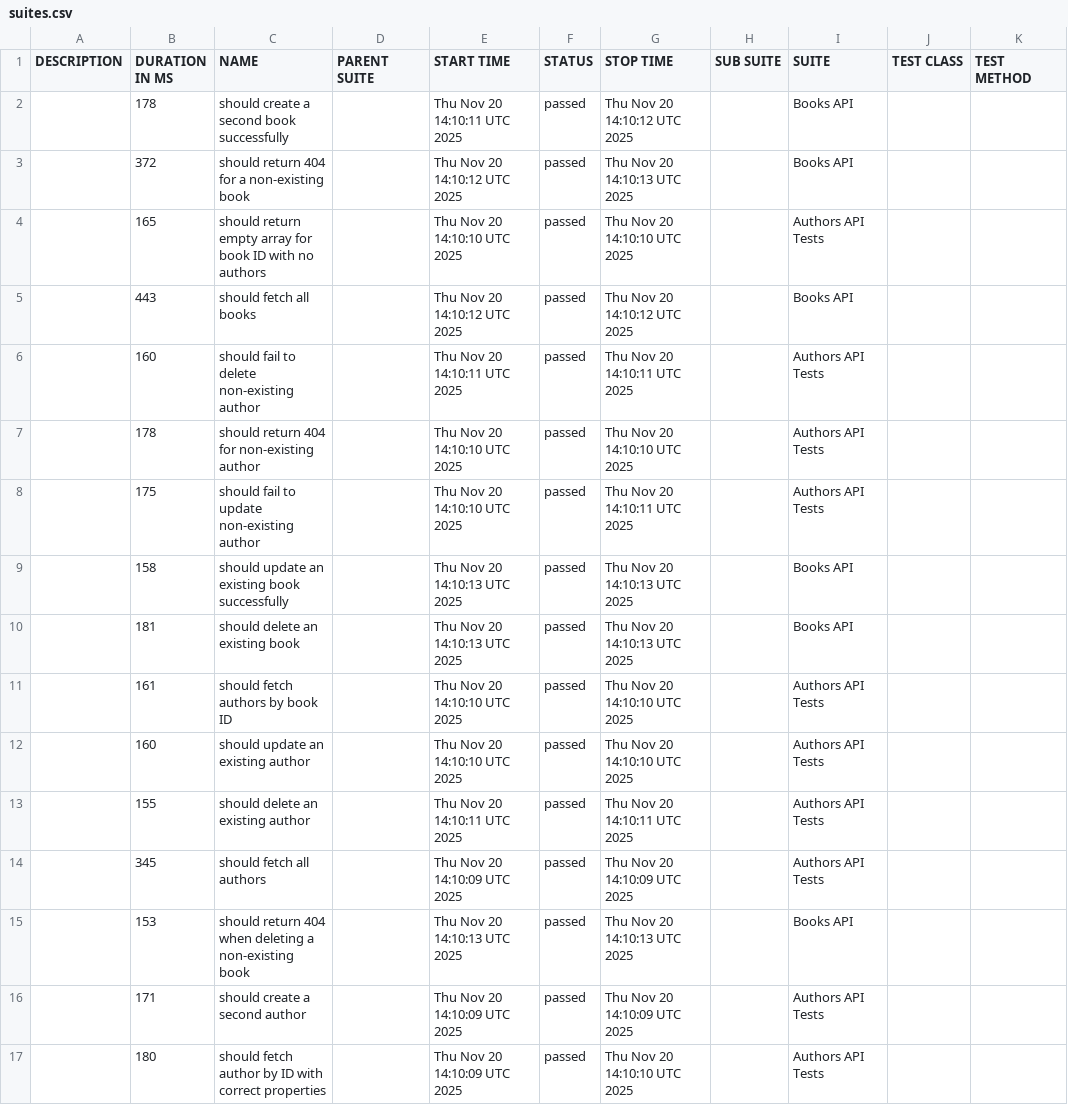
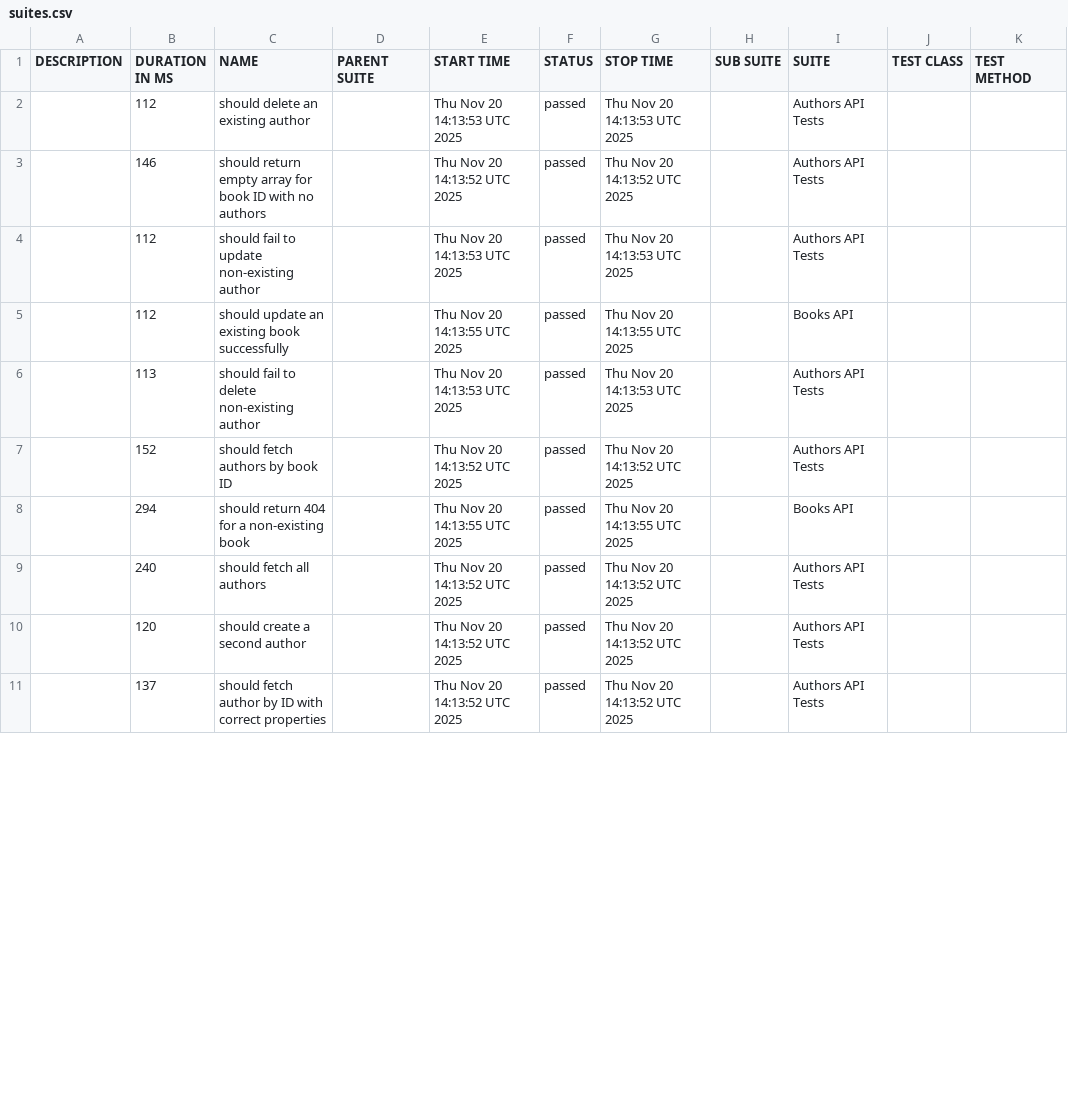
Before and after one commit to atanaszvasilev/bookstore-api-tests, a CSV file: data/suites.csv, drawn as a sheet; only a part is shown; the diff covers the shown part only.

```diff
--- a/data/suites.csv
+++ b/data/suites.csv
@@ -1,17 +1,11 @@
 "DESCRIPTION","DURATION IN MS","NAME","PARENT SUITE","START TIME","STATUS","STOP TIME","SUB SUITE","SUITE","TEST CLASS","TEST METHOD"
-"","178","should create a second book successfully","","Thu Nov 20 14:10:11 UTC 2025","passed","Thu Nov 20 14:10:12 UTC 2025","","Books API","",""
-"","372","should return 404 for a non-existing book","","Thu Nov 20 14:10:12 UTC 2025","passed","Thu Nov 20 14:10:13 UTC 2025","","Books API","",""
-"","165","should return empty array for book ID with no authors","","Thu Nov 20 14:10:10 UTC 2025","passed","Thu Nov 20 14:10:10 UTC 2025","","Authors API Tests","",""
-"","443","should fetch all books","","Thu Nov 20 14:10:12 UTC 2025","passed","Thu Nov 20 14:10:12 UTC 2025","","Books API","",""
-"","160","should fail to delete non-existing author","","Thu Nov 20 14:10:11 UTC 2025","passed","Thu Nov 20 14:10:11 UTC 2025","","Authors API Tests","",""
-"","178","should return 404 for non-existing author","","Thu Nov 20 14:10:10 UTC 2025","passed","Thu Nov 20 14:10:10 UTC 2025","","Authors API Tests","",""
-"","175","should fail to update non-existing author","","Thu Nov 20 14:10:10 UTC 2025","passed","Thu Nov 20 14:10:11 UTC 2025","","Authors API Tests","",""
-"","158","should update an existing book successfully","","Thu Nov 20 14:10:13 UTC 2025","passed","Thu Nov 20 14:10:13 UTC 2025","","Books API","",""
-"","181","should delete an existing book","","Thu Nov 20 14:10:13 UTC 2025","passed","Thu Nov 20 14:10:13 UTC 2025","","Books API","",""
-"","161","should fetch authors by book ID","","Thu Nov 20 14:10:10 UTC 2025","passed","Thu Nov 20 14:10:10 UTC 2025","","Authors API Tests","",""
-"","160","should update an existing author","","Thu Nov 20 14:10:10 UTC 2025","passed","Thu Nov 20 14:10:10 UTC 2025","","Authors API Tests","",""
-"","155","should delete an existing author","","Thu Nov 20 14:10:11 UTC 2025","passed","Thu Nov 20 14:10:11 UTC 2025","","Authors API Tests","",""
-"","345","should fetch all authors","","Thu Nov 20 14:10:09 UTC 2025","passed","Thu Nov 20 14:10:09 UTC 2025","","Authors API Tests","",""
-"","153","should return 404 when deleting a non-existing book","","Thu Nov 20 14:10:13 UTC 2025","passed","Thu Nov 20 14:10:13 UTC 2025","","Books API","",""
-"","171","should create a second author","","Thu Nov 20 14:10:09 UTC 2025","passed","Thu Nov 20 14:10:09 UTC 2025","","Authors API Tests","",""
-"","180","should fetch author by ID with correct properties","","Thu Nov 20 14:10:09 UTC 2025","passed","Thu Nov 20 14:10:10 UTC 2025","","Authors API Tests","",""
+"","112","should delete an existing author","","Thu Nov 20 14:13:53 UTC 2025","passed","Thu Nov 20 14:13:53 UTC 2025","","Authors API Tests","",""
+"","146","should return empty array for book ID with no authors","","Thu Nov 20 14:13:52 UTC 2025","passed","Thu Nov 20 14:13:52 UTC 2025","","Authors API Tests","",""
+"","112","should fail to update non-existing author","","Thu Nov 20 14:13:53 UTC 2025","passed","Thu Nov 20 14:13:53 UTC 2025","","Authors API Tests","",""
+"","112","should update an existing book successfully","","Thu Nov 20 14:13:55 UTC 2025","passed","Thu Nov 20 14:13:55 UTC 2025","","Books API","",""
+"","113","should fail to delete non-existing author","","Thu Nov 20 14:13:53 UTC 2025","passed","Thu Nov 20 14:13:53 UTC 2025","","Authors API Tests","",""
+"","152","should fetch authors by book ID","","Thu Nov 20 14:13:52 UTC 2025","passed","Thu Nov 20 14:13:52 UTC 2025","","Authors API Tests","",""
+"","294","should return 404 for a non-existing book","","Thu Nov 20 14:13:55 UTC 2025","passed","Thu Nov 20 14:13:55 UTC 2025","","Books API","",""
+"","240","should fetch all authors","","Thu Nov 20 14:13:52 UTC 2025","passed","Thu Nov 20 14:13:52 UTC 2025","","Authors API Tests","",""
+"","120","should create a second author","","Thu Nov 20 14:13:52 UTC 2025","passed","Thu Nov 20 14:13:52 UTC 2025","","Authors API Tests","",""
+"","137","should fetch author by ID with correct properties","","Thu Nov 20 14:13:52 UTC 2025","passed","Thu Nov 20 14:13:52 UTC 2025","","Authors API Tests","",""
```
Also changed, not shown: 6 added rows and 7 edited cells elsewhere in this file, 50 other files.
